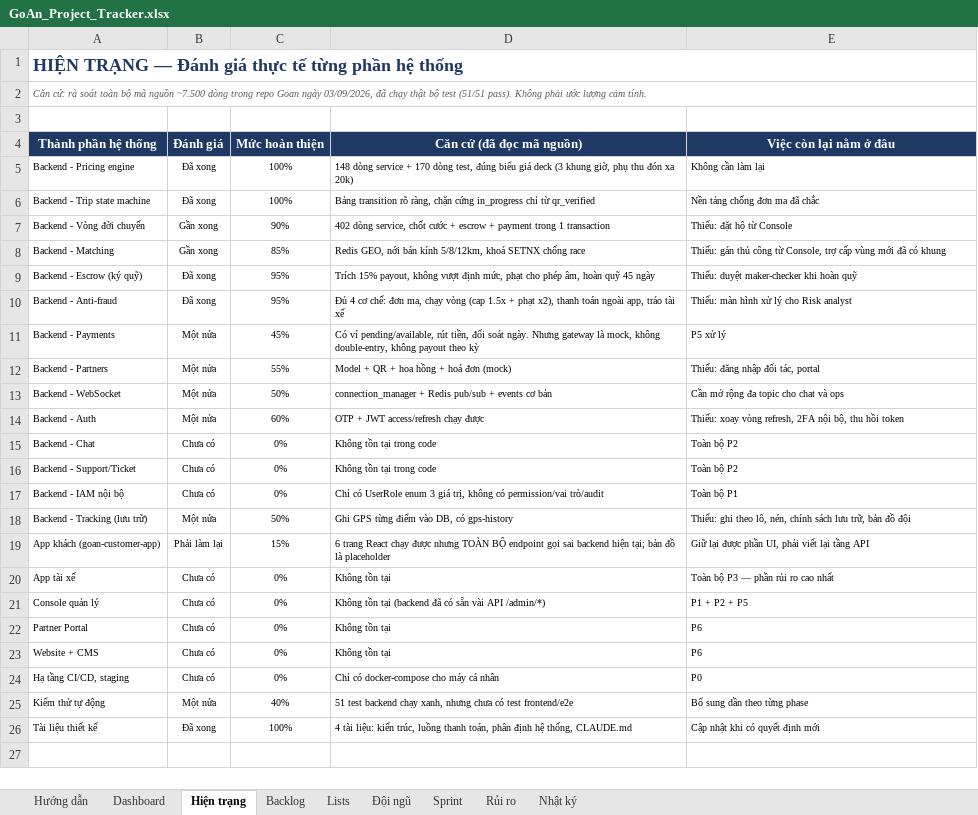
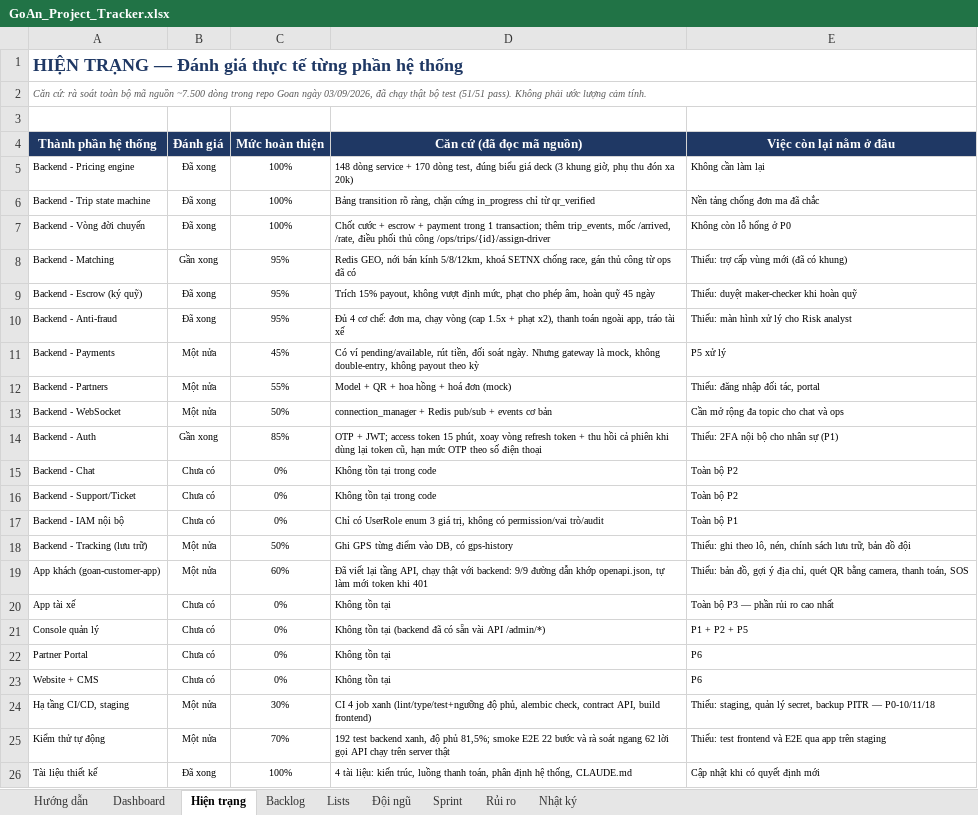
Before and after one commit to brucenguyen1852-IT/Goan, an Excel workbook: docs/GoAn_Project_Tracker.xlsx, sheet Hiện trạng, drawn as a sheet; values as stored, in another font and other column widths than the file's, no borders; conditional formats not drawn; the diff names each change by its address in the sheet, - before the commit and + after, or states it on an @@ line.

```diff
--- a/docs/GoAn_Project_Tracker.xlsx (sheet Hiện trạng)
+++ b/docs/GoAn_Project_Tracker.xlsx (sheet Hiện trạng)
-B7 (Đánh giá): Gần xong
+B7 (Đánh giá): Đã xong
-C7 (Mức hoàn thiện): 90%
+C7 (Mức hoàn thiện): 100%
-D7 (Căn cứ (đã đọc mã nguồn)): 402 dòng service, chốt cước + escrow + payment trong 1 transaction
+D7 (Căn cứ (đã đọc mã nguồn)): Chốt cước + escrow + payment trong 1 transaction; thêm trip_events, mốc /arrived, /rate, điều phối thủ công /ops/trips/{id}/assign-driver
-E7 (Việc còn lại nằm ở đâu): Thiếu: đặt hộ từ Console
+E7 (Việc còn lại nằm ở đâu): Không còn lỗ hổng ở P0
-C8 (Mức hoàn thiện): 85%
+C8 (Mức hoàn thiện): 95%
-D8 (Căn cứ (đã đọc mã nguồn)): …SETNX chống race
+D8 (Căn cứ (đã đọc mã nguồn)): …SETNX chống race, gán thủ công từ ops đã có
-E8 (Việc còn lại nằm ở đâu): Thiếu: gán thủ công từ Console, trợ cấp vùng mới đã có khung
+E8 (Việc còn lại nằm ở đâu): Thiếu: trợ cấp vùng mới (đã có khung)
-B14 (Đánh giá): Một nửa
+B14 (Đánh giá): Gần xong
-C14 (Mức hoàn thiện): 60%
+C14 (Mức hoàn thiện): 85%
-D14 (Căn cứ (đã đọc mã nguồn)): OTP + JWT access/refresh chạy được
+D14 (Căn cứ (đã đọc mã nguồn)): OTP + JWT; access token 15 phút, xoay vòng refresh token + thu hồi cả phiên khi dùng lại token cũ, hạn mức OTP theo số điện thoại
-E14 (Việc còn lại nằm ở đâu): Thiếu: xoay vòng refresh, 2FA nội bộ, thu hồi token
+E14 (Việc còn lại nằm ở đâu): Thiếu: 2FA nội bộ cho nhân sự (P1)
-B19 (Đánh giá): Phải làm lại
+B19 (Đánh giá): Một nửa
-C19 (Mức hoàn thiện): 15%
+C19 (Mức hoàn thiện): 60%
-D19 (Căn cứ (đã đọc mã nguồn)): 6 trang React chạy được nhưng TOÀN BỘ endpoint gọi sai backend hiện tại; bản đồ là placeholder
+D19 (Căn cứ (đã đọc mã nguồn)): Đã viết lại tầng API, chạy thật với backend: 9/9 đường dẫn khớp openapi.json, tự làm mới token khi 401
-E19 (Việc còn lại nằm ở đâu): Giữ lại được phần UI, phải viết lại tầng API
+E19 (Việc còn lại nằm ở đâu): Thiếu: bản đồ, gợi ý địa chỉ, quét QR bằng camera, thanh toán, SOS
-B24 (Đánh giá): Chưa có
+B24 (Đánh giá): Một nửa
-C24 (Mức hoàn thiện): 0%
+C24 (Mức hoàn thiện): 30%
-D24 (Căn cứ (đã đọc mã nguồn)): Chỉ có docker-compose cho máy cá nhân
+D24 (Căn cứ (đã đọc mã nguồn)): CI 4 job xanh (lint/type/test+ngưỡng độ phủ, alembic check, contract API, build frontend)
-E24 (Việc còn lại nằm ở đâu): P0
+E24 (Việc còn lại nằm ở đâu): Thiếu: staging, quản lý secret, backup PITR — P0-10/11/18
-C25 (Mức hoàn thiện): 40%
+C25 (Mức hoàn thiện): 70%
-D25 (Căn cứ (đã đọc mã nguồn)): 51 test backend chạy xanh, nhưng chưa có test frontend/e2e
+D25 (Căn cứ (đã đọc mã nguồn)): 192 test backend xanh, độ phủ 81,5%; smoke E2E 22 bước và rà soát ngang 62 lời gọi API chạy trên server thật
-E25 (Việc còn lại nằm ở đâu): Bổ sung dần theo từng phase
+E25 (Việc còn lại nằm ở đâu): Thiếu: test frontend và E2E qua app trên staging
```
Also changed, not shown: sheet Backlog, sheet Dashboard, sheet Đội ngũ, charts or pictures, 12 other files.
